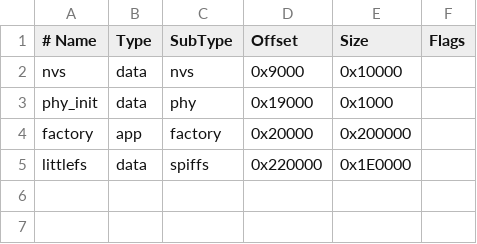
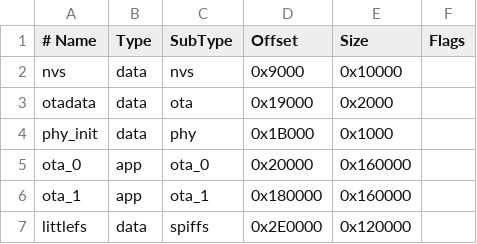
Before and after one commit to sarawutekcrane/morse-buddy, a CSV file: partitions.csv, drawn as a sheet.

```diff
--- a/partitions.csv
+++ b/partitions.csv
@@ -2,4 +2,6 @@
 nvs,        data, nvs,     0x9000,   0x10000,
-phy_init,   data, phy,     0x19000,  0x1000,
-factory,    app,  factory, 0x20000,  0x200000,
-littlefs,   data, spiffs,  0x220000, 0x1E0000,
+otadata,    data, ota,     0x19000,  0x2000,
+phy_init,   data, phy,     0x1B000,  0x1000,
+ota_0,      app,  ota_0,   0x20000,  0x160000,
+ota_1,      app,  ota_1,   0x180000, 0x160000,
+littlefs,   data, spiffs,  0x2E0000, 0x120000,
```
Also changed, not shown: 18 other files.
